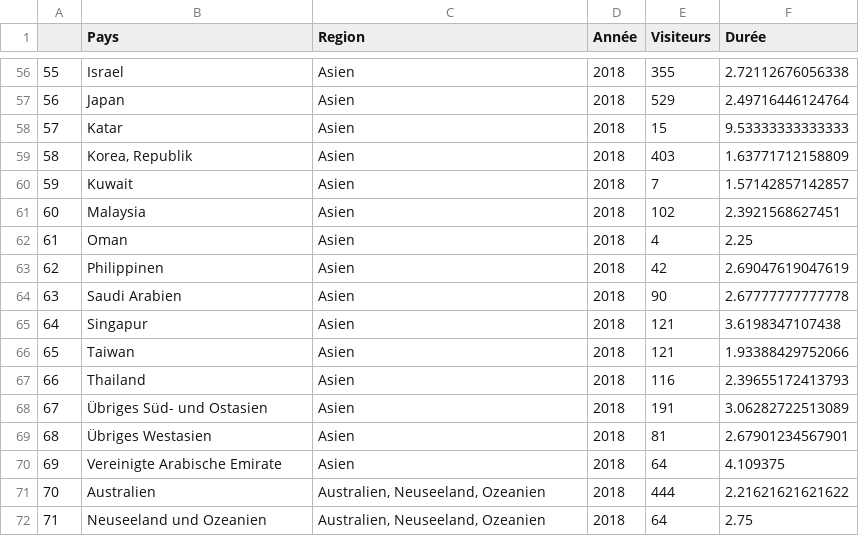
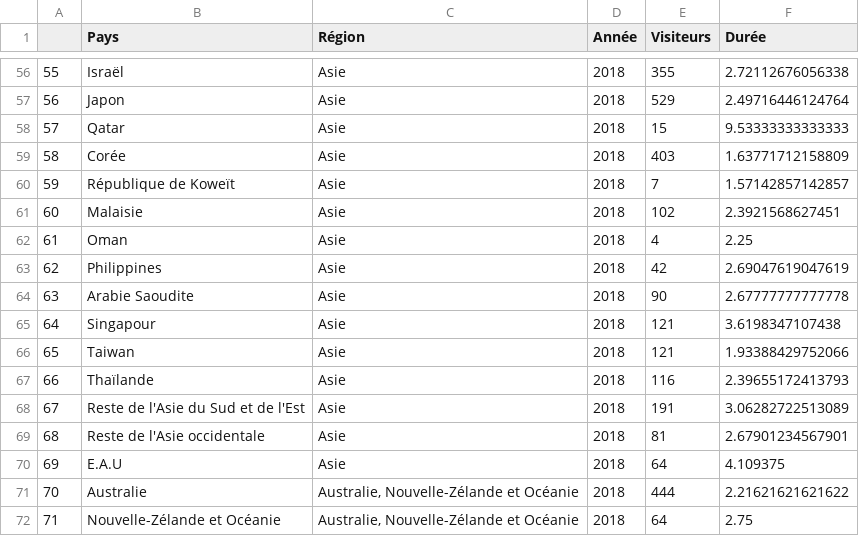
Before and after one commit to therbootcamp/I2R_FR, a CSV file: _sessions/DataIO/1_Data/tourisme_2.csv, drawn as a sheet; only a part is shown, gaps mark what is left out; the diff covers the shown part only; the diff names each change by its address in the sheet, - before the commit and + after, or states it on an @@ line.

```diff
--- a/_sessions/DataIO/1_Data/tourisme_2.csv
+++ b/_sessions/DataIO/1_Data/tourisme_2.csv
-C1: Region
+C1: Région
-B56 (Pays): Israel
+B56 (Pays): Israël
-C56:C70 (Région): Asien
+C56:C70 (Région): Asie
-B57 (Pays): Japan
+B57 (Pays): Japon
-B58 (Pays): Katar
+B58 (Pays): Qatar
-B59 (Pays): Korea, Republik
+B59 (Pays): Corée
-B60 (Pays): Kuwait
+B60 (Pays): République de Koweït
-B61 (Pays): Malaysia
+B61 (Pays): Malaisie
-B63 (Pays): Philippinen
+B63 (Pays): Philippines
-B64 (Pays): Saudi Arabien
+B64 (Pays): Arabie Saoudite
-B65 (Pays): Singapur
+B65 (Pays): Singapour
-B67 (Pays): Thailand
+B67 (Pays): Thaïlande
-B68 (Pays): Übriges Süd- und Ostasien
+B68 (Pays): Reste de l'Asie du Sud et de l'Est
-B69 (Pays): Übriges Westasien
+B69 (Pays): Reste de l'Asie occidentale
-B70 (Pays): Vereinigte Arabische Emirate
+B70 (Pays): E.A.U
-B71 (Pays): Australien
+B71 (Pays): Australie
-C71:C72 (Région): Australien, Neuseeland, Ozeanien
+C71:C72 (Région): Australie, Nouvelle-Zélande et Océanie
-B72 (Pays): Neuseeland und Ozeanien
+B72 (Pays): Nouvelle-Zélande et Océanie
```
Also changed, not shown: 105 edited cells elsewhere in this file, 28 other files.
